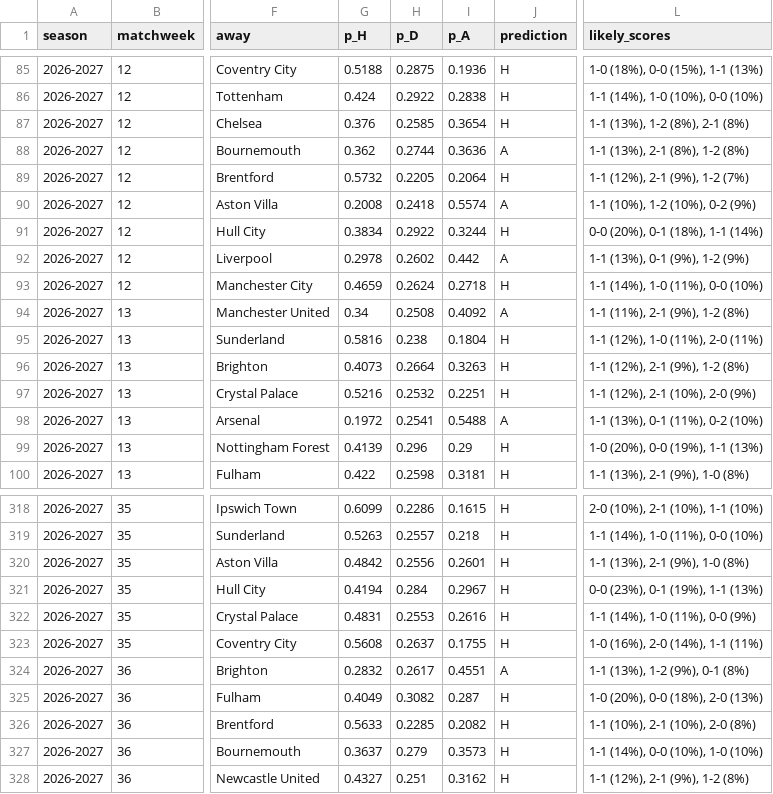
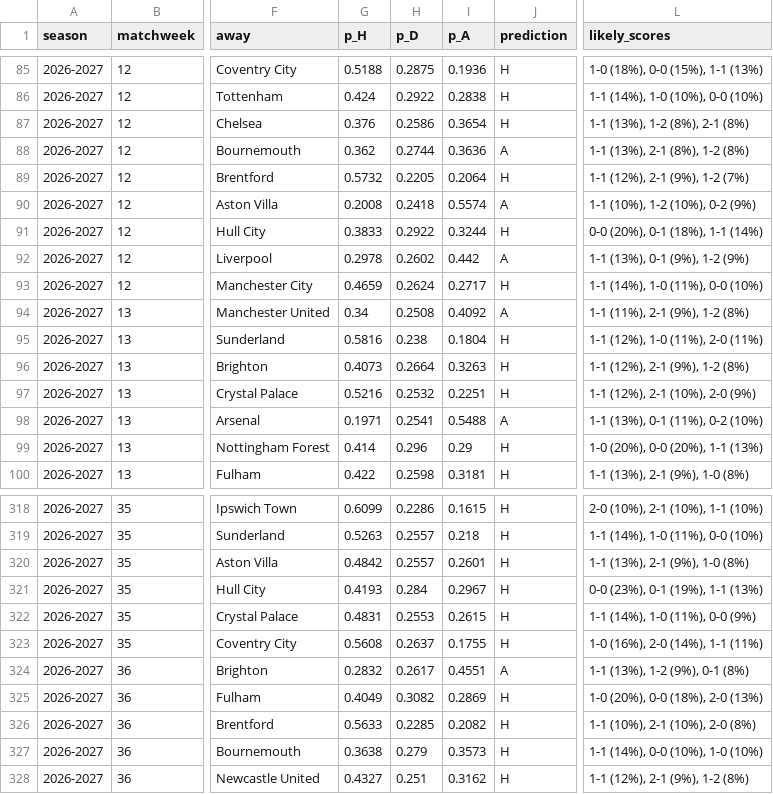
Before and after one commit to aakashsatish/PremierPredictor, a CSV file: data/predictions_2026_2027.csv, drawn as a sheet; only a part is shown, gaps mark what is left out; the diff covers the shown part only; the diff names each change by its address in the sheet, - before the commit and + after, or states it on an @@ line.

```diff
--- a/data/predictions_2026_2027.csv
+++ b/data/predictions_2026_2027.csv
-H87 (p_D): 0.2585
+H87 (p_D): 0.2586
-G91 (p_H): 0.3834
+G91 (p_H): 0.3833
-I93 (p_A): 0.2718
+I93 (p_A): 0.2717
-G98 (p_H): 0.1972
+G98 (p_H): 0.1971
-G99 (p_H): 0.4139
+G99 (p_H): 0.414
-L99 (likely_scores): 1-0 (20%), 0-0 (19%), 1-1 (13%)
+L99 (likely_scores): 1-0 (20%), 0-0 (20%), 1-1 (13%)
-H320 (p_D): 0.2556
+H320 (p_D): 0.2557
-G321 (p_H): 0.4194
+G321 (p_H): 0.4193
-I322 (p_A): 0.2616
+I322 (p_A): 0.2615
-I325 (p_A): 0.287
+I325 (p_A): 0.2869
-G327 (p_H): 0.3637
+G327 (p_H): 0.3638
```
Also changed, not shown: 75 edited cells elsewhere in this file, 1 other file.
